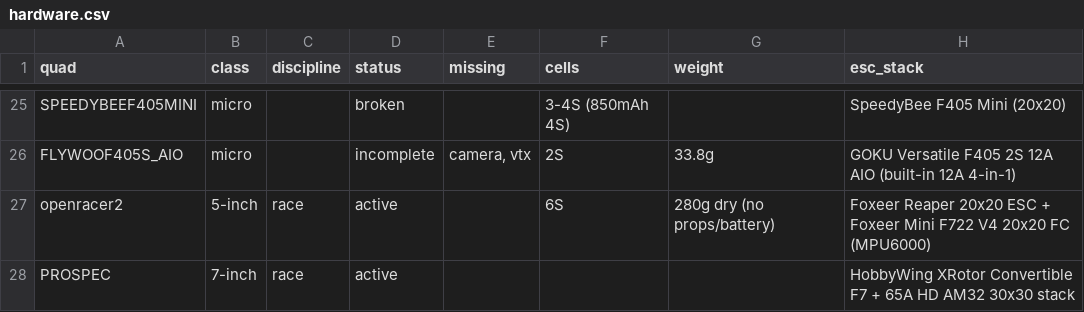
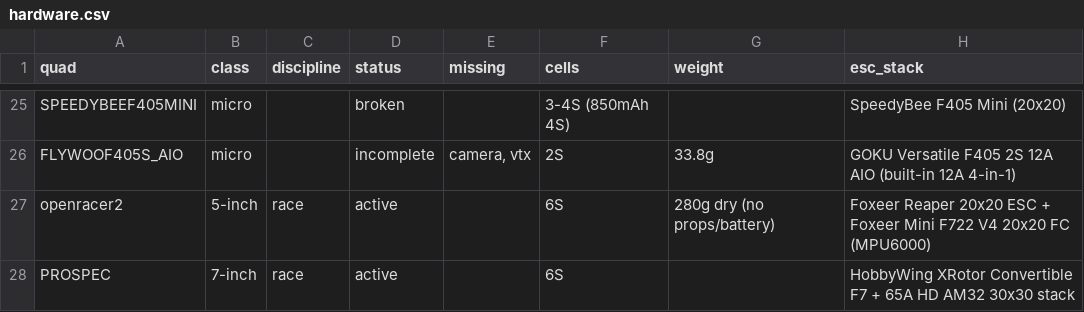
Before and after one commit to irom77/fpv_cli_dumps, a CSV file: hardware.csv, drawn as a sheet; only a part is shown, gaps mark what is left out; the diff names each change by its address in the sheet, - before the commit and + after, or states it on an @@ line.

```diff
--- a/hardware.csv
+++ b/hardware.csv
-F28 (cells): (empty)
+F28 (cells): 6S
```
Also changed, not shown: 5 other files.
